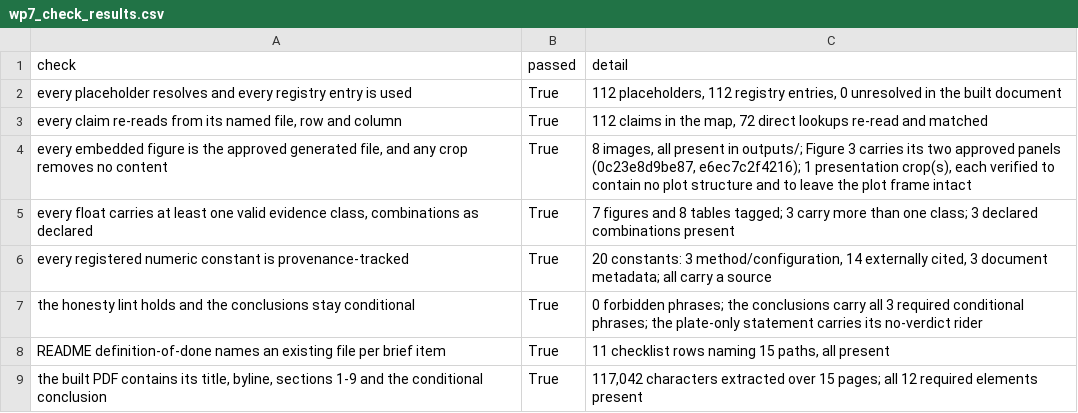
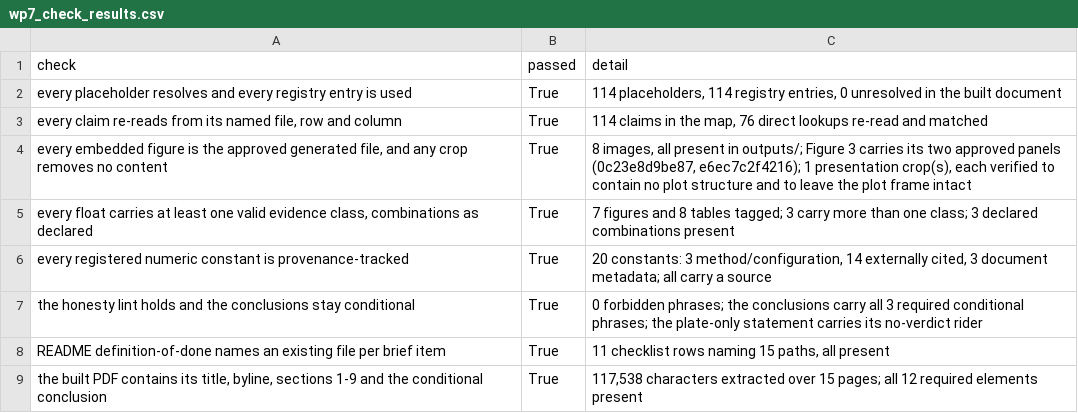
Before and after one commit to tjsingh143/NNL-Charpy-Test-Matrix-Study, a CSV file: report/wp7_check_results.csv, drawn as a sheet.

```diff
--- a/report/wp7_check_results.csv
+++ b/report/wp7_check_results.csv
@@ -1,4 +1,4 @@
 check,passed,detail
-every placeholder resolves and every registry entry is used,True,"112 placeholders, 112 registry entries, 0 unresolved in the built document"
-"every claim re-reads from its named file, row and column",True,"112 claims in the map, 72 direct lookups re-read and matched"
+every placeholder resolves and every registry entry is used,True,"114 placeholders, 114 registry entries, 0 unresolved in the built document"
+"every claim re-reads from its named file, row and column",True,"114 claims in the map, 76 direct lookups re-read and matched"
 "every embedded figure is the approved generated file, and any crop removes no content",True,"8 images, all present in outputs/; Figure 3 carries its two approved panels (0c23e8d9be87, e6ec7c2f4216); 1 presentation crop(s), each verified to contain no plot structure and to leave the plot frame intact"
@@ -8,2 +8,2 @@ the honesty lint holds and the conclusions stay conditional,True,0 forbidden phr
 README definition-of-done names an existing file per brief item,True,"11 checklist rows naming 15 paths, all present"
-"the built PDF contains its title, byline, sections 1-9 and the conditional conclusion",True,"117,042 characters extracted over 15 pages; all 12 required elements present"
+"the built PDF contains its title, byline, sections 1-9 and the conditional conclusion",True,"117,538 characters extracted over 15 pages; all 12 required elements present"
```
Also changed, not shown: report/claim_source_map.csv, 5 other files.
